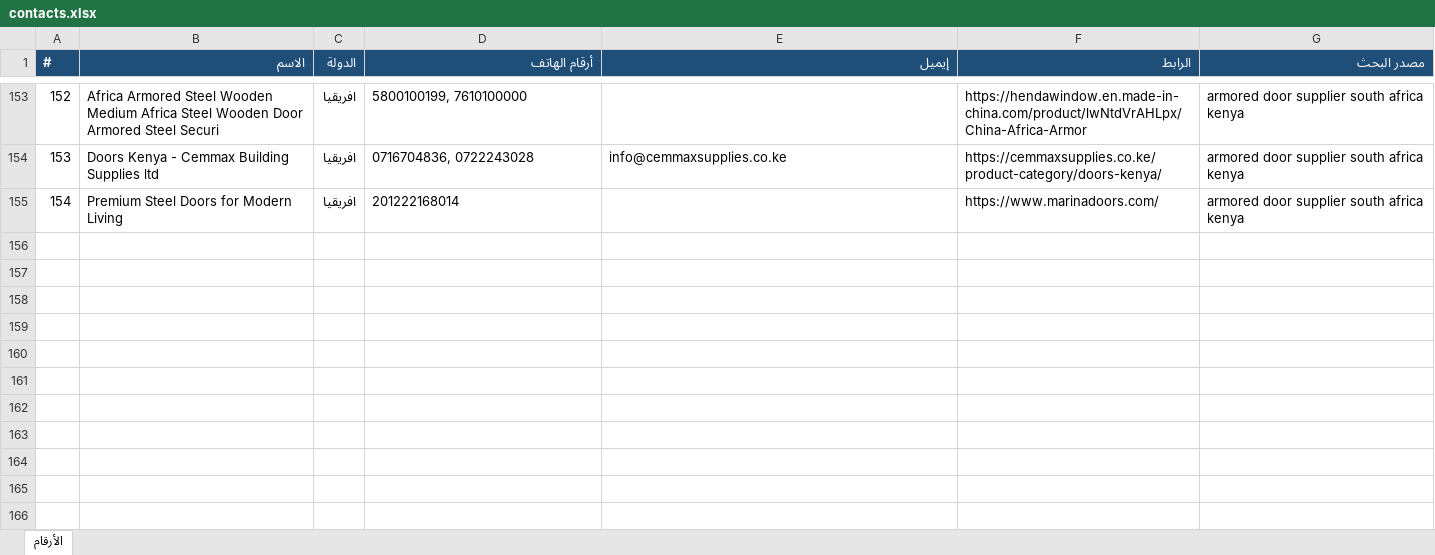
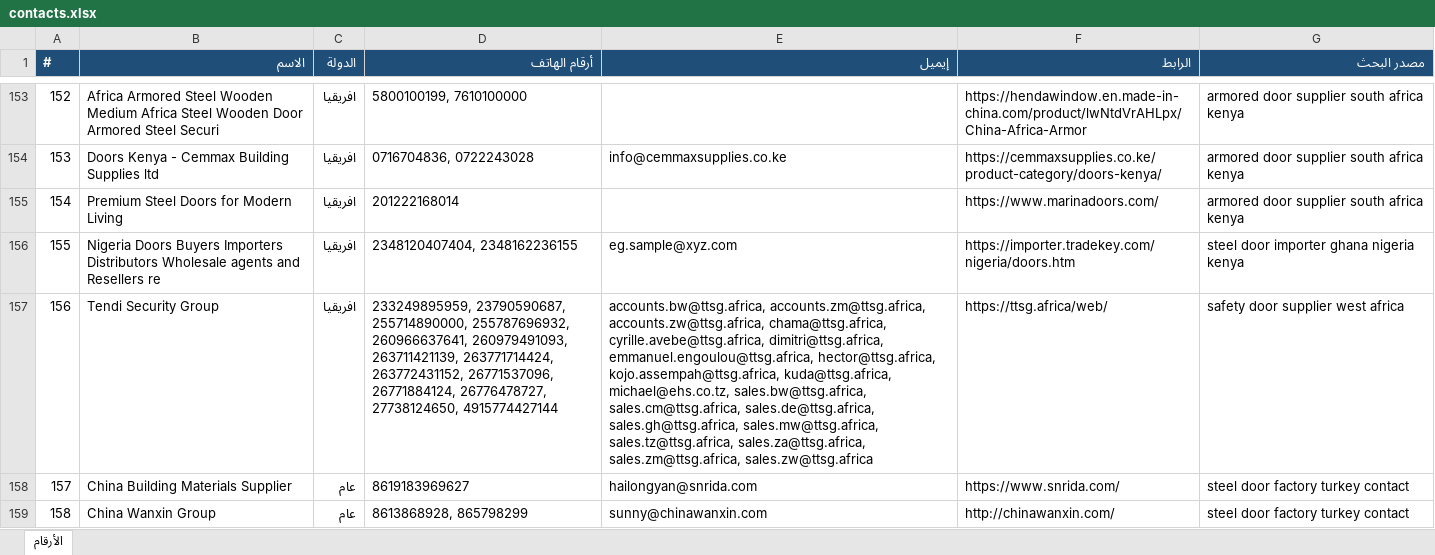
Before and after one commit to mnmtm12-eng/mnmtm12-eng.github.io, an Excel workbook: contacts.xlsx, sheet الأرقام, drawn as a sheet; only a part is shown, gaps mark what is left out; values as stored, in another font and other column widths than the file's, no borders; the diff names each change by its address in the sheet, - before the commit and + after, or states it on an @@ line.

```diff
--- a/contacts.xlsx (sheet الأرقام)
+++ b/contacts.xlsx (sheet الأرقام)
+row 156: 155 | Nigeria Doors Buyers Importers Distributors Wholesale agents and Resellers re | افريقيا | 2348120407404, 2348162236155 | eg.sample@xyz.com | https://importer.tradekey.com/nigeria/doors.htm | steel door importer ghana nigeria kenya
+row 157: 156 | Tendi Security Group | افريقيا | 233249895959, 23790590687, 255714890000, 255787696932, 260966637641, 260979491093, 263711421139, 263771714424, 263772431152, 26771537096, 26771884124, 26776478727, 27738124650, 4915774427144 | accounts.bw@ttsg.africa, accounts.zm@ttsg.africa, accounts.zw@ttsg.africa, chama@ttsg.africa, cyrille.avebe@ttsg.africa, dimitri@ttsg.africa, emmanuel.engoulou@ttsg.africa, hector@ttsg.africa, kojo.assempah@ttsg.africa, kuda@ttsg.africa, michael@ehs.co.tz, sales.bw@ttsg.africa, sales.cm@ttsg.africa, sales.de@ttsg.africa, sales.gh@ttsg.africa, sales.mw@ttsg.africa, sales.tz@ttsg.africa, sales.za@ttsg.africa, sales.zm@ttsg.africa, sales.zw@ttsg.africa | https://ttsg.africa/web/ | safety door supplier west africa
+row 158: 157 | China Building Materials Supplier | عام | 8619183969627 | hailongyan@snrida.com | https://www.snrida.com/ | steel door factory turkey contact
+row 159: 158 | China Wanxin Group | عام | 8613868928, 865798299 | sunny@chinawanxin.com | http://chinawanxin.com/ | steel door factory turkey contact
```
Also changed, not shown: 2 other files.
